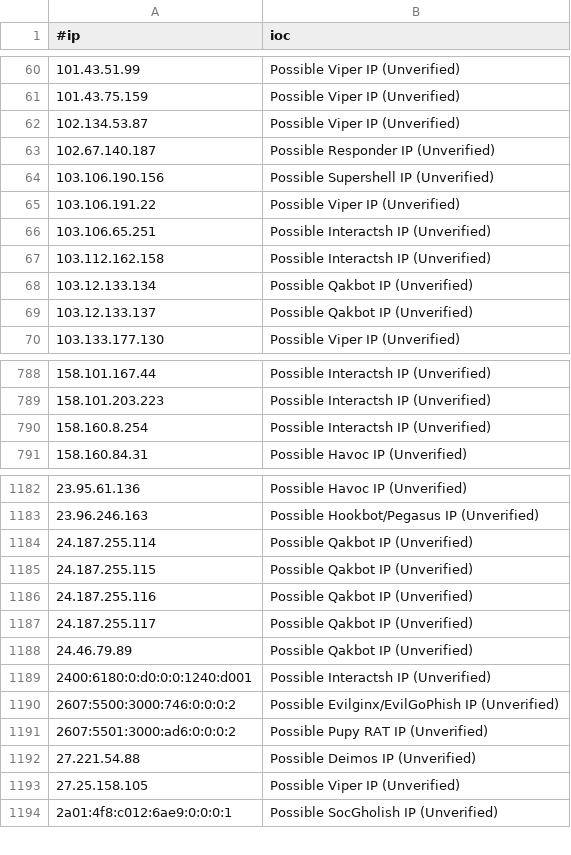
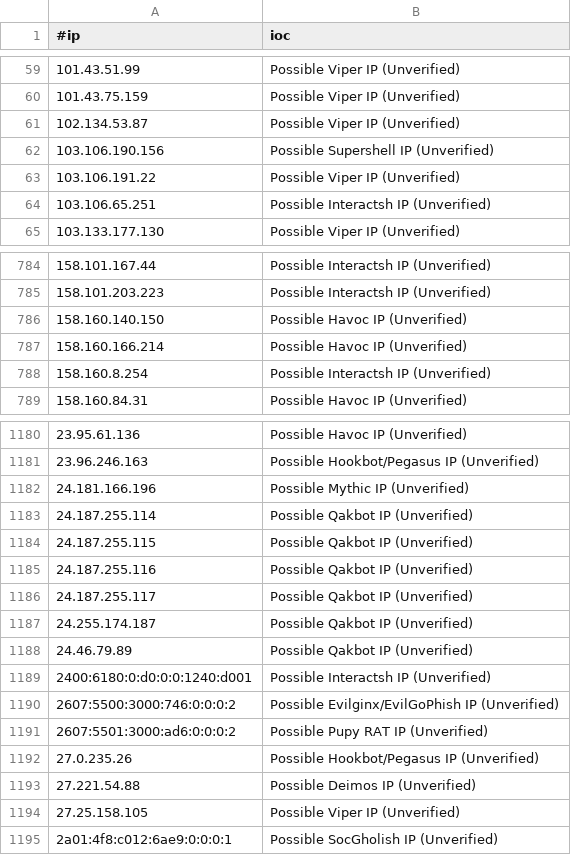
Before and after one commit to VictorCuralea/public-threat-intel-feeds, a CSV file: rawdata/c2intelfeeds/IPC2s.csv, drawn as a sheet; only a part is shown, gaps mark what is left out; the diff covers the shown part only.

Commit message:
automated data update, cron

```diff
--- a/rawdata/c2intelfeeds/IPC2s.csv
+++ b/rawdata/c2intelfeeds/IPC2s.csv
@@ -62,3 +61,2 @@
 102.134.53.87,Possible Viper IP (Unverified)
-102.67.140.187,Possible Responder IP (Unverified)
 103.106.190.156,Possible Supershell IP (Unverified)
@@ -66,5 +64,2 @@
 103.106.65.251,Possible Interactsh IP (Unverified)
-103.112.162.158,Possible Interactsh IP (Unverified)
-103.12.133.134,Possible Qakbot IP (Unverified)
-103.12.133.137,Possible Qakbot IP (Unverified)
 103.133.177.130,Possible Viper IP (Unverified)
@@ -789,2 +785,4 @@
 158.101.203.223,Possible Interactsh IP (Unverified)
+158.160.140.150,Possible Havoc IP (Unverified)
+158.160.166.214,Possible Havoc IP (Unverified)
 158.160.8.254,Possible Interactsh IP (Unverified)
@@ -1183,2 +1181,3 @@
 23.96.246.163,Possible Hookbot/Pegasus IP (Unverified)
+24.181.166.196,Possible Mythic IP (Unverified)
 24.187.255.114,Possible Qakbot IP (Unverified)
@@ -1187,2 +1186,3 @@
 24.187.255.117,Possible Qakbot IP (Unverified)
+24.255.174.187,Possible Qakbot IP (Unverified)
 24.46.79.89,Possible Qakbot IP (Unverified)
@@ -1191,2 +1191,3 @@
 2607:5501:3000:ad6:0:0:0:2,Possible Pupy RAT IP (Unverified)
+27.0.235.26,Possible Hookbot/Pegasus IP (Unverified)
 27.221.54.88,Possible Deimos IP (Unverified)
```
Also changed, not shown: 13 added rows, 23 removed rows and 1 edited cell elsewhere in this file, rawdata/cybercure/get_ips.csv, 22 other files.
